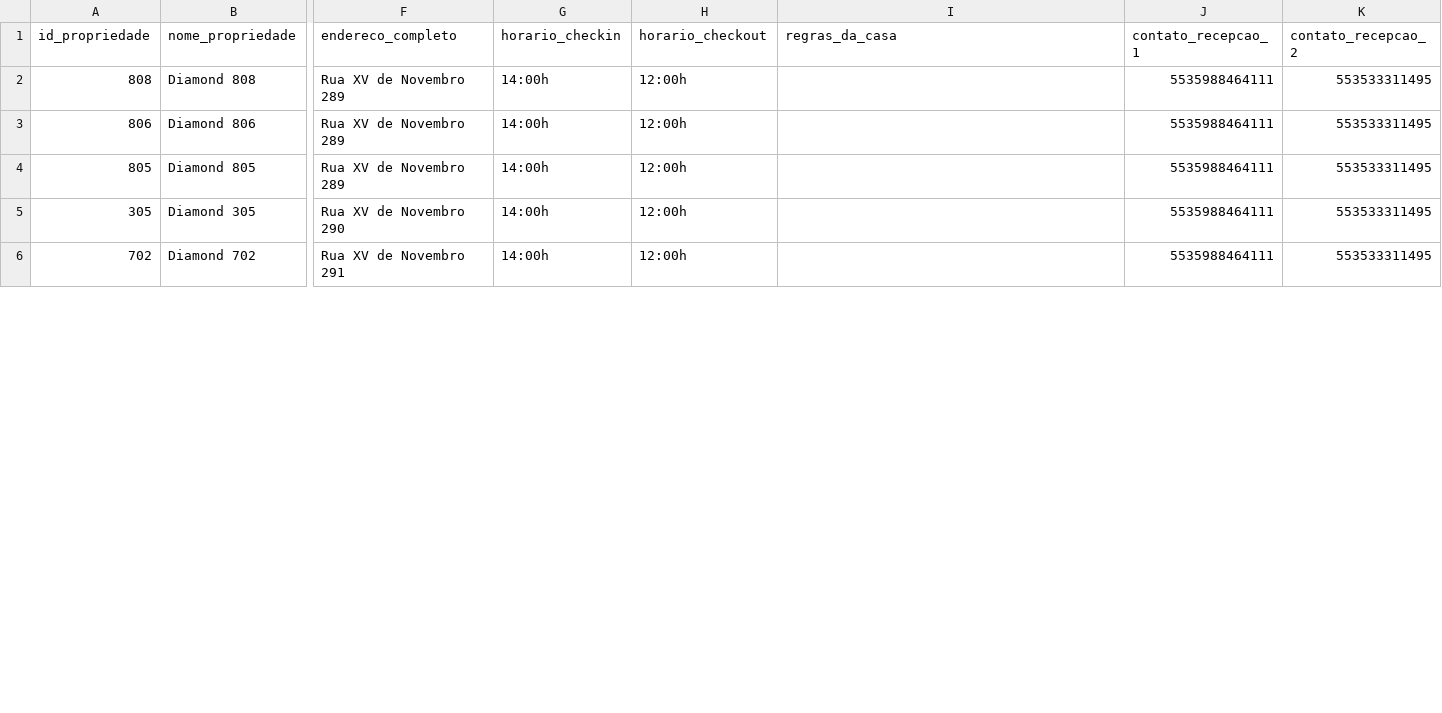
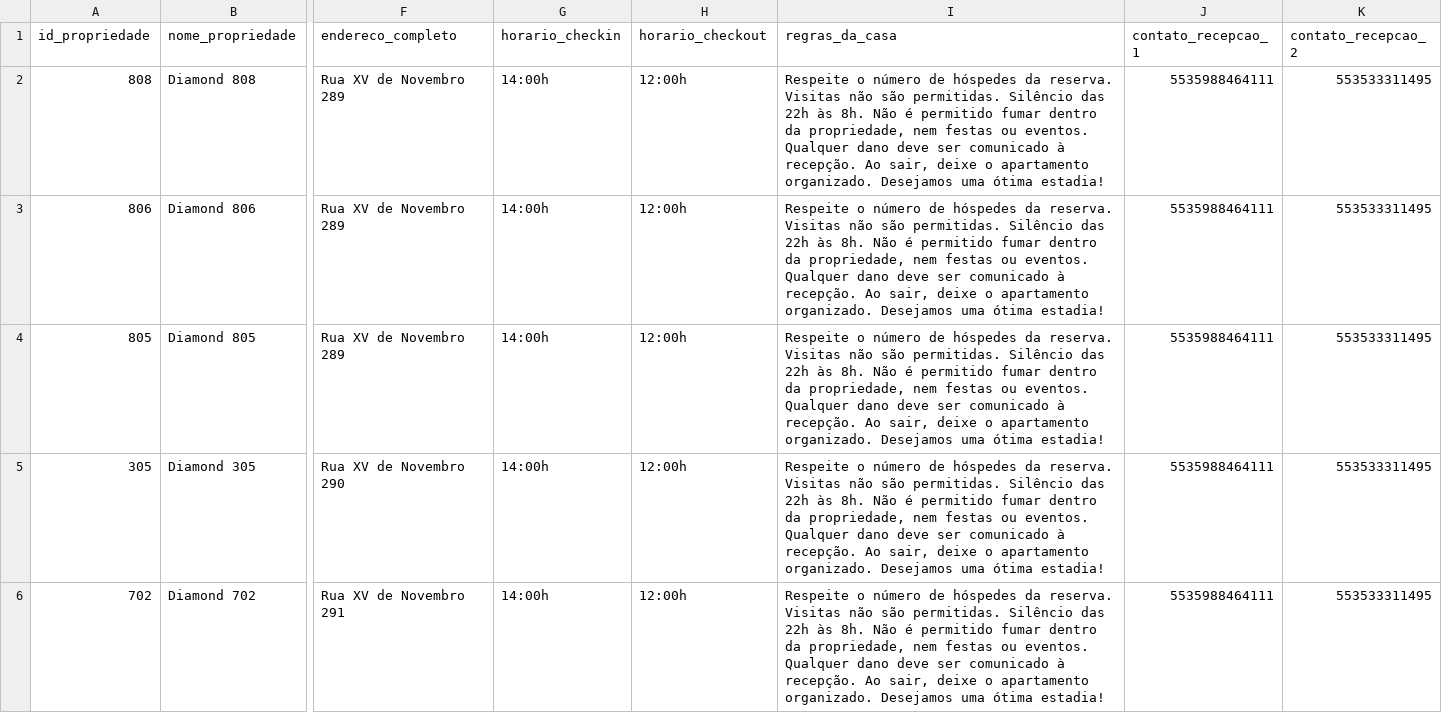
Before and after one commit to Stay22LTDA/arquivos-stay22, a CSV file: cadastro_propriedades.csv, drawn as a sheet; only a part is shown, gaps mark what is left out; the diff covers the shown part only; the diff names each change by its address in the sheet, - before the commit and + after, or states it on an @@ line.

Commit message:
Update cadastro_propriedades.csv

```diff
--- a/cadastro_propriedades.csv
+++ b/cadastro_propriedades.csv
-I2:I6 (regras_da_casa): (empty)
+I2:I6 (regras_da_casa): Respeite o número de hóspedes da reserva. Visitas não são permitidas. Silêncio das 22h às 8h. Não é permitido fumar dentro da propriedade, nem festas ou eventos. Qualquer dano deve ser comunicado à recepção. Ao sair, deixe o apartamento organizado. Desejamos uma ótima estadia!
```
Also changed, not shown: 15 edited cells elsewhere in this file.
